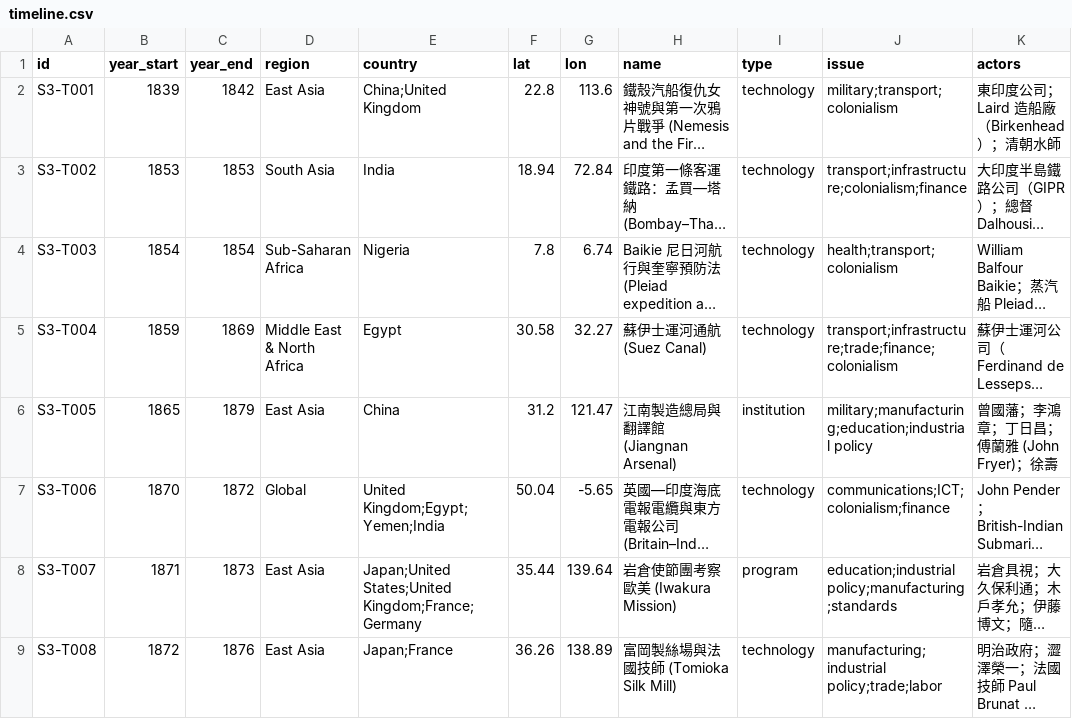
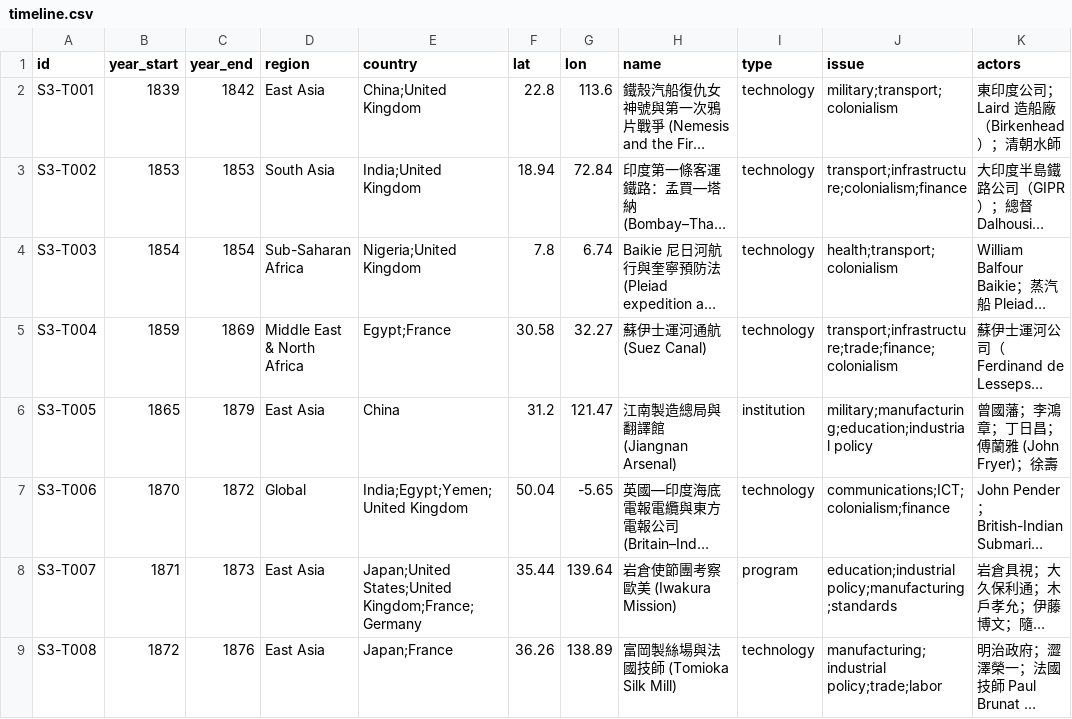
Before and after one commit to chiangsn/igs, a CSV file: topics/S3-technology-history/data/timeline.csv, drawn as a sheet; only a part is shown; long unchanged cells end in …; the diff covers the shown part only; the diff names each change by its address in the sheet, - before the commit and + after, or states it on an @@ line.

```diff
--- a/topics/S3-technology-history/data/timeline.csv
+++ b/topics/S3-technology-history/data/timeline.csv
-E3 (country): India
+E3 (country): India;United Kingdom
-E4 (country): Nigeria
+E4 (country): Nigeria;United Kingdom
-E5 (country): Egypt
+E5 (country): Egypt;France
-E7 (country): United Kingdom;Egypt;Yemen;India
+E7 (country): India;Egypt;Yemen;United Kingdom
```
Also changed, not shown: 81 edited cells elsewhere in this file, 20 other files.
